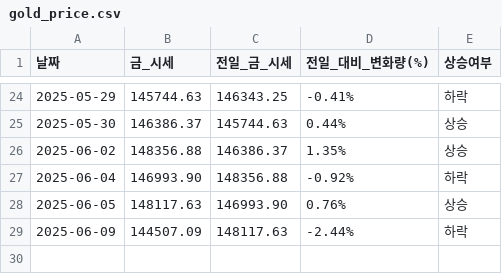
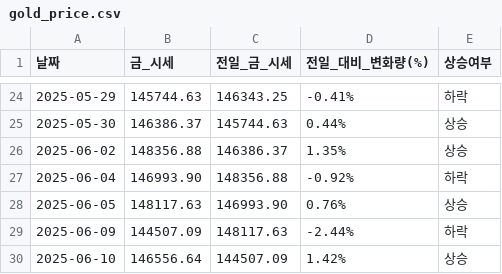
Before and after one commit to YMDarkness/Web_Crawling, a CSV file: gold_price_test/gold_price.csv, drawn as a sheet; only a part is shown, gaps mark what is left out; the diff names each change by its address in the sheet, - before the commit and + after, or states it on an @@ line.

Commit message:
금 시세 데이터

```diff
--- a/gold_price_test/gold_price.csv
+++ b/gold_price_test/gold_price.csv
+row 30: 2025-06-10 | 146556.64 | 144507.09 | 1.42% | 상승
```
